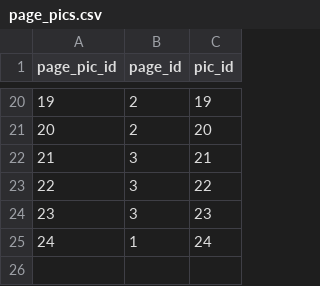
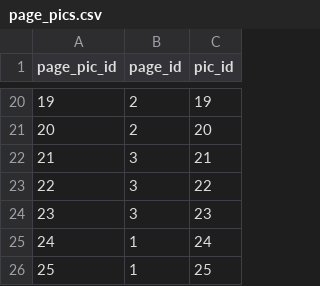
Before and after one commit to dlink/vpics, a CSV file: sql/data/page_pics.csv, drawn as a sheet; only a part is shown, gaps mark what is left out; the diff names each change by its address in the sheet, - before the commit and + after, or states it on an @@ line.

```diff
--- a/sql/data/page_pics.csv
+++ b/sql/data/page_pics.csv
+row 26: 25 | 1 | 25
```
Also changed, not shown: sql/data/pics.csv.
